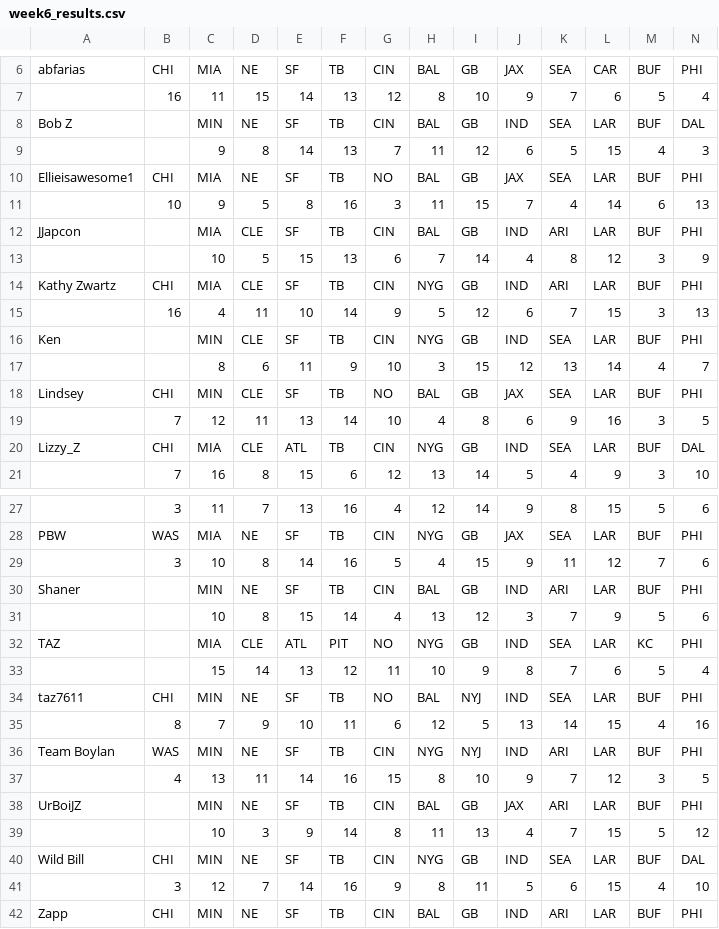
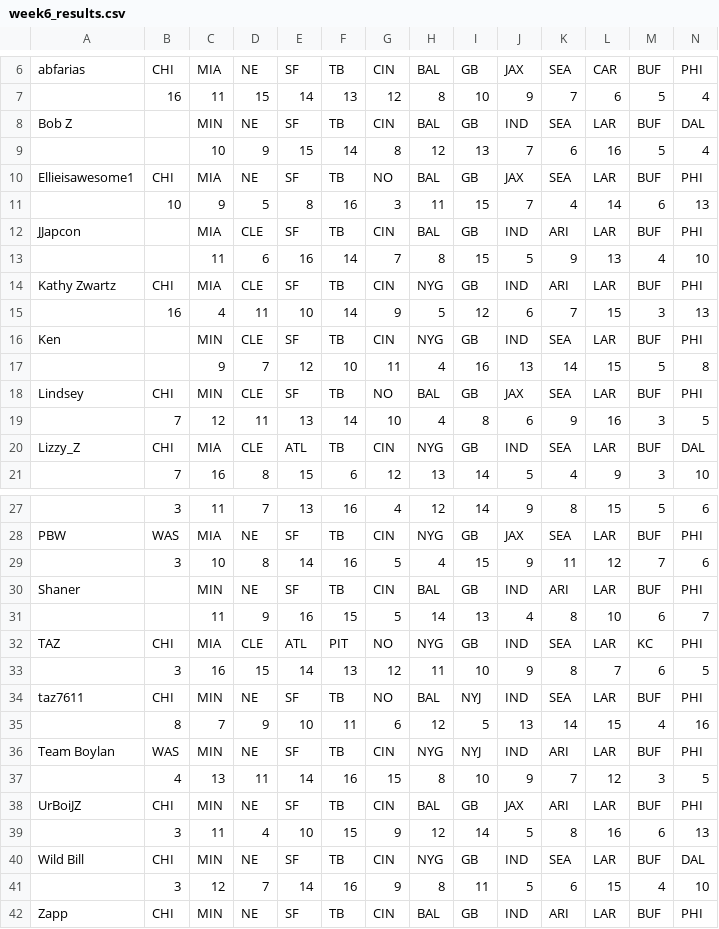
Before and after one commit to michaelzwartz/Confidence-pool, a CSV file: week6_results.csv, drawn as a sheet; only a part is shown, gaps mark what is left out; removed rows and columns are numbered as before the commit, all else as after; rows hold the shown columns only; the diff names each change by its address in the sheet, - before the commit and + after, or states it on an @@ line.

Commit message:
Update week6_results.csv

```diff
--- a/week6_results.csv
+++ b/week6_results.csv
-row 9:  |  | 9 | 8 | 14 | 13 | 7 | 11 | 12 | 6 | 5 | 15 | 4 | 3
+row 9:  |  | 10 | 9 | 15 | 14 | 8 | 12 | 13 | 7 | 6 | 16 | 5 | 4
-row 13:  |  | 10 | 5 | 15 | 13 | 6 | 7 | 14 | 4 | 8 | 12 | 3 | 9
+row 13:  |  | 11 | 6 | 16 | 14 | 7 | 8 | 15 | 5 | 9 | 13 | 4 | 10
-row 17:  |  | 8 | 6 | 11 | 9 | 10 | 3 | 15 | 12 | 13 | 14 | 4 | 7
+row 17:  |  | 9 | 7 | 12 | 10 | 11 | 4 | 16 | 13 | 14 | 15 | 5 | 8
-row 31:  |  | 10 | 8 | 15 | 14 | 4 | 13 | 12 | 3 | 7 | 9 | 5 | 6
+row 31:  |  | 11 | 9 | 16 | 15 | 5 | 14 | 13 | 4 | 8 | 10 | 6 | 7
-B32: (empty)
+B32: CHI
-row 33:  |  | 15 | 14 | 13 | 12 | 11 | 10 | 9 | 8 | 7 | 6 | 5 | 4
+row 33:  | 3 | 16 | 15 | 14 | 13 | 12 | 11 | 10 | 9 | 8 | 7 | 6 | 5
-B38: (empty)
+B38: CHI
-row 39:  |  | 10 | 3 | 9 | 14 | 8 | 11 | 13 | 4 | 7 | 15 | 5 | 12
+row 39:  | 3 | 11 | 4 | 10 | 15 | 9 | 12 | 14 | 5 | 8 | 16 | 6 | 13
```
